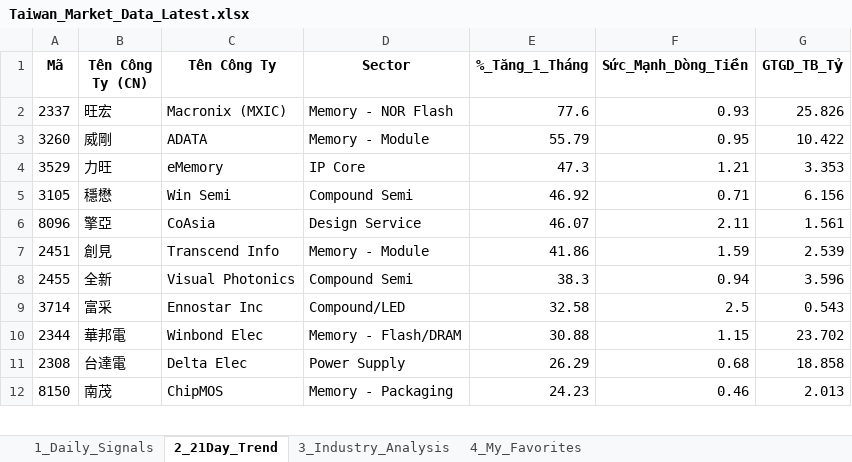
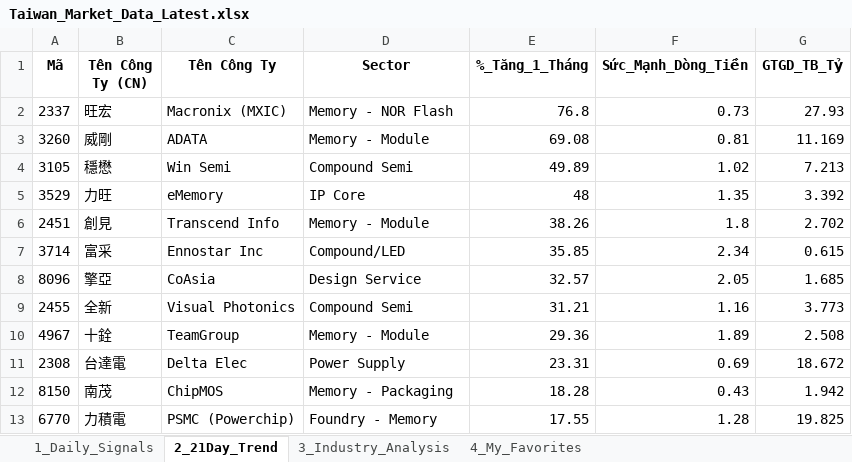
Before and after one commit to chipmoon/dashboard-tw, an Excel workbook: Taiwan_Market_Data_Latest.xlsx, sheet 2_21Day_Trend, drawn as a sheet; only a part is shown; values as stored, in another font and other column widths than the file's, no borders; removed rows and columns are numbered as before the commit, all else as after; the diff covers the shown part only; the diff names each change by its address in the sheet, - before the commit and + after, or states it on an @@ line.

```diff
--- a/Taiwan_Market_Data_Latest.xlsx (sheet 2_21Day_Trend)
+++ b/Taiwan_Market_Data_Latest.xlsx (sheet 2_21Day_Trend)
-E2 (%_Tăng_1_Tháng): 77.6
+E2 (%_Tăng_1_Tháng): 76.8
-F2 (Sức_Mạnh_Dòng_Tiền): 0.93
+F2 (Sức_Mạnh_Dòng_Tiền): 0.73
-G2 (GTGD_TB_Tỷ): 25.826
+G2 (GTGD_TB_Tỷ): 27.93
-E3 (%_Tăng_1_Tháng): 55.79
+E3 (%_Tăng_1_Tháng): 69.08
-F3 (Sức_Mạnh_Dòng_Tiền): 0.95
+F3 (Sức_Mạnh_Dòng_Tiền): 0.81
-G3 (GTGD_TB_Tỷ): 10.422
+G3 (GTGD_TB_Tỷ): 11.169
-row 4: 3529 | 力旺 | eMemory | IP Core | 47.3 | 1.21 | 3.353
-E4 (%_Tăng_1_Tháng): 46.92
+E4 (%_Tăng_1_Tháng): 49.89
-F4 (Sức_Mạnh_Dòng_Tiền): 0.71
+F4 (Sức_Mạnh_Dòng_Tiền): 1.02
-G4 (GTGD_TB_Tỷ): 6.156
+G4 (GTGD_TB_Tỷ): 7.213
-row 6: 8096 | 擎亞 | CoAsia | Design Service | 46.07 | 2.11 | 1.561
+row 5: 3529 | 力旺 | eMemory | IP Core | 48 | 1.35 | 3.392
-E6 (%_Tăng_1_Tháng): 41.86
+E6 (%_Tăng_1_Tháng): 38.26
-F6 (Sức_Mạnh_Dòng_Tiền): 1.59
+F6 (Sức_Mạnh_Dòng_Tiền): 1.8
-G6 (GTGD_TB_Tỷ): 2.539
+G6 (GTGD_TB_Tỷ): 2.702
-row 8: 2455 | 全新 | Visual Photonics | Compound Semi | 38.3 | 0.94 | 3.596
-E7 (%_Tăng_1_Tháng): 32.58
+E7 (%_Tăng_1_Tháng): 35.85
-F7 (Sức_Mạnh_Dòng_Tiền): 2.5
+F7 (Sức_Mạnh_Dòng_Tiền): 2.34
-G7 (GTGD_TB_Tỷ): 0.543
+G7 (GTGD_TB_Tỷ): 0.615
-row 10: 2344 | 華邦電 | Winbond Elec | Memory - Flash/DRAM | 30.88 | 1.15 | 23.702
+row 8: 8096 | 擎亞 | CoAsia | Design Service | 32.57 | 2.05 | 1.685
+row 9: 2455 | 全新 | Visual Photonics | Compound Semi | 31.21 | 1.16 | 3.773
+row 10: 4967 | 十銓 | TeamGroup | Memory - Module | 29.36 | 1.89 | 2.508
-E11 (%_Tăng_1_Tháng): 26.29
+E11 (%_Tăng_1_Tháng): 23.31
-F11 (Sức_Mạnh_Dòng_Tiền): 0.68
+F11 (Sức_Mạnh_Dòng_Tiền): 0.69
-G11 (GTGD_TB_Tỷ): 18.858
+G11 (GTGD_TB_Tỷ): 18.672
-E12 (%_Tăng_1_Tháng): 24.23
+E12 (%_Tăng_1_Tháng): 18.28
-F12 (Sức_Mạnh_Dòng_Tiền): 0.46
+F12 (Sức_Mạnh_Dòng_Tiền): 0.43
-G12 (GTGD_TB_Tỷ): 2.013
+G12 (GTGD_TB_Tỷ): 1.942
+row 13: 6770 | 力積電 | PSMC (Powerchip) | Foundry - Memory | 17.55 | 1.28 | 19.825
```
Also changed, not shown: 19 added rows, 20 removed rows and 58 edited cells elsewhere in this sheet, sheet 1_Daily_Signals, sheet 3_Industry_Analysis, sheet 4_My_Favorites.
